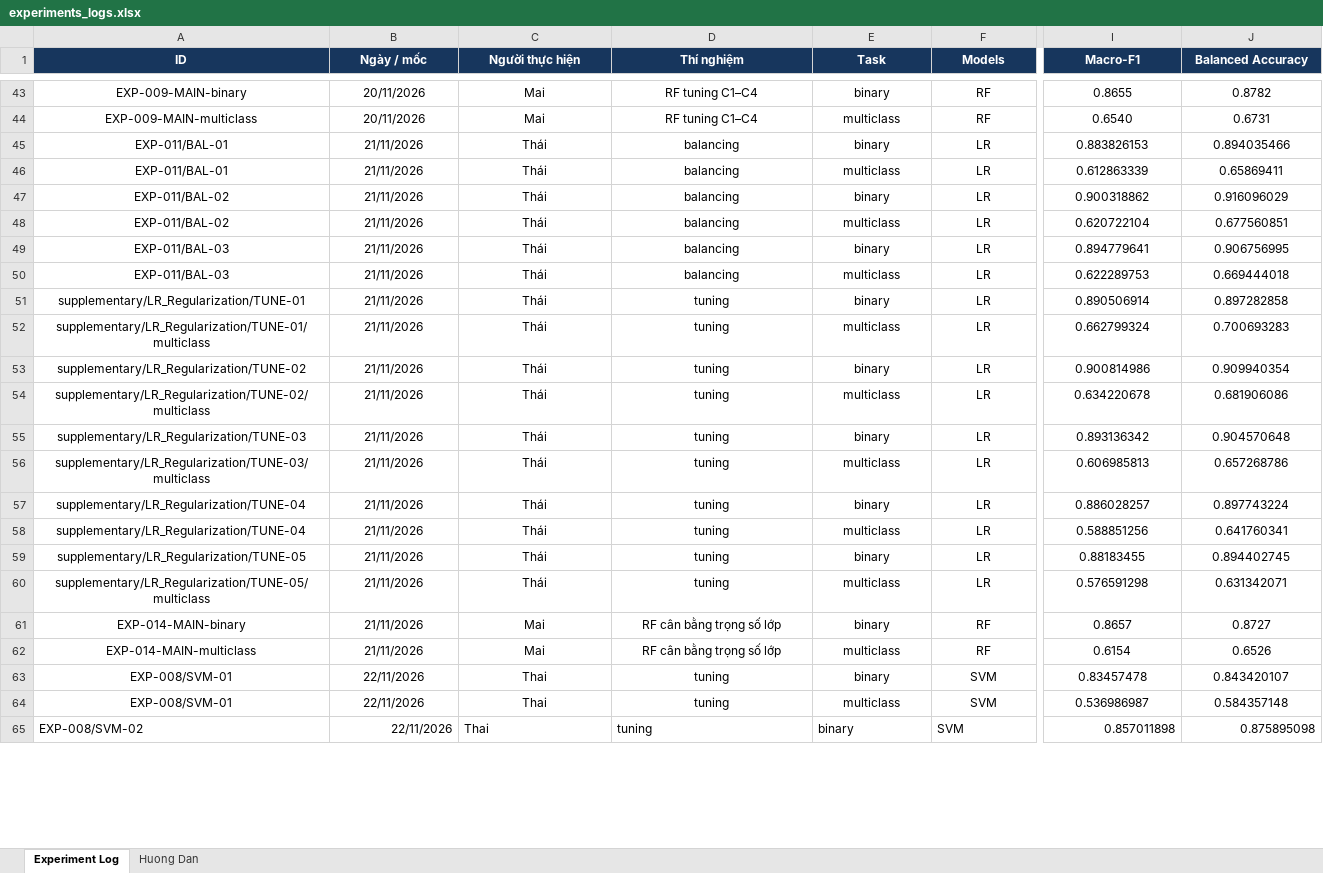
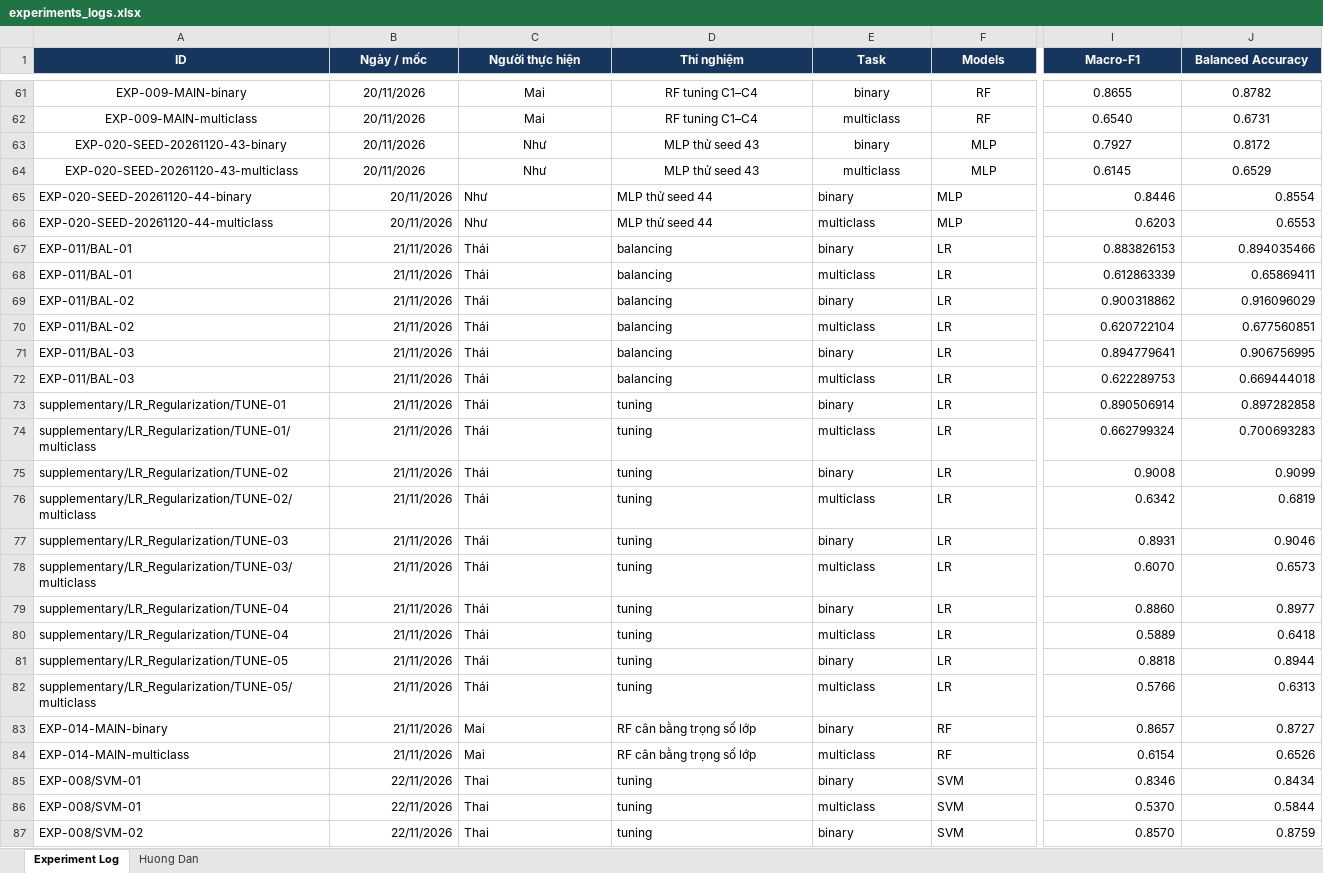
Before and after one commit to thaitran14072006/SGU26_Group09_Machine_Learning, an Excel workbook: wesad-stress-detection/experiments/experiments_logs.xlsx, sheet Experiment Log, drawn as a sheet; only a part is shown, gaps mark what is left out; values as stored, in another font and other column widths than the file's, no borders; charts and pictures not drawn; addresses are those after the commit; rows hold the shown columns only; the diff covers the shown part only; the diff names each change by its address in the sheet, - before the commit and + after, or states it on an @@ line.

Commit message:
cap nhat nhat ki

```diff
--- a/wesad-stress-detection/experiments/experiments_logs.xlsx (sheet Experiment Log)
+++ b/wesad-stress-detection/experiments/experiments_logs.xlsx (sheet Experiment Log)
+row 63: EXP-020-SEED-20261120-43-binary | 20/11/2026 | Như | MLP thử seed 43 | binary | MLP | 0.7927 | 0.8172
+row 64: EXP-020-SEED-20261120-43-multiclass | 20/11/2026 | Như | MLP thử seed 43 | multiclass | MLP | 0.6145 | 0.6529
+row 65: EXP-020-SEED-20261120-44-binary | 20/11/2026 | Như | MLP thử seed 44 | binary | MLP | 0.8446 | 0.8554
+row 66: EXP-020-SEED-20261120-44-multiclass | 20/11/2026 | Như | MLP thử seed 44 | multiclass | MLP | 0.6203 | 0.6553
-A67:A86 alignment: center
+A67:A86 alignment: left
-B67:B86 alignment: center
+B67:B86 alignment: right
-C67:F86 alignment: center
+C67:F86 alignment: left
-I67:J86 alignment: center
+I67:J86 alignment: right
-I75 (Macro-F1): 0.900814986
+I75 (Macro-F1): 0.9008
-J75 (Balanced Accuracy): 0.909940354
+J75 (Balanced Accuracy): 0.9099
-I76 (Macro-F1): 0.634220678
+I76 (Macro-F1): 0.6342
-J76 (Balanced Accuracy): 0.681906086
+J76 (Balanced Accuracy): 0.6819
-I77 (Macro-F1): 0.893136342
+I77 (Macro-F1): 0.8931
-J77 (Balanced Accuracy): 0.904570648
+J77 (Balanced Accuracy): 0.9046
-I78 (Macro-F1): 0.606985813
+I78 (Macro-F1): 0.6070
-J78 (Balanced Accuracy): 0.657268786
+J78 (Balanced Accuracy): 0.6573
-I79 (Macro-F1): 0.886028257
+I79 (Macro-F1): 0.8860
-J79 (Balanced Accuracy): 0.897743224
+J79 (Balanced Accuracy): 0.8977
-I80 (Macro-F1): 0.588851256
+I80 (Macro-F1): 0.5889
-J80 (Balanced Accuracy): 0.641760341
+J80 (Balanced Accuracy): 0.6418
-I81 (Macro-F1): 0.88183455
+I81 (Macro-F1): 0.8818
-J81 (Balanced Accuracy): 0.894402745
+J81 (Balanced Accuracy): 0.8944
-I82 (Macro-F1): 0.576591298
+I82 (Macro-F1): 0.5766
-J82 (Balanced Accuracy): 0.631342071
+J82 (Balanced Accuracy): 0.6313
-I85 (Macro-F1): 0.83457478
+I85 (Macro-F1): 0.8346
-J85 (Balanced Accuracy): 0.843420107
+J85 (Balanced Accuracy): 0.8434
-I86 (Macro-F1): 0.536986987
+I86 (Macro-F1): 0.5370
-J86 (Balanced Accuracy): 0.584357148
+J86 (Balanced Accuracy): 0.5844
-I87 (Macro-F1): 0.857011898
+I87 (Macro-F1): 0.8570
-J87 (Balanced Accuracy): 0.875895098
+J87 (Balanced Accuracy): 0.8759
```
Also changed, not shown: 44 added rows, 140 edited cells and cell formats elsewhere in this sheet, charts or pictures.
